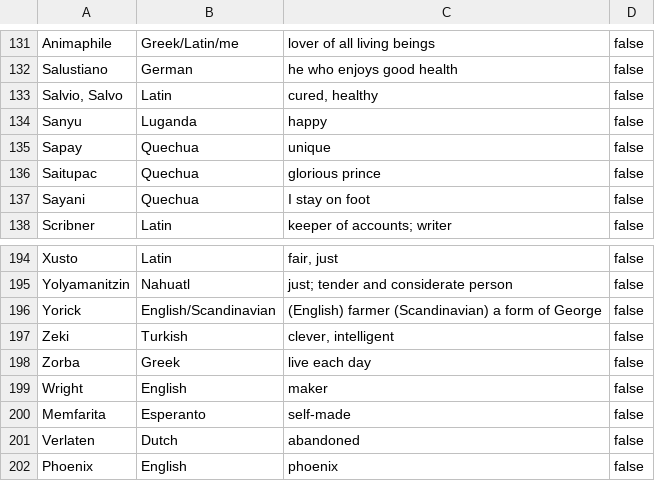
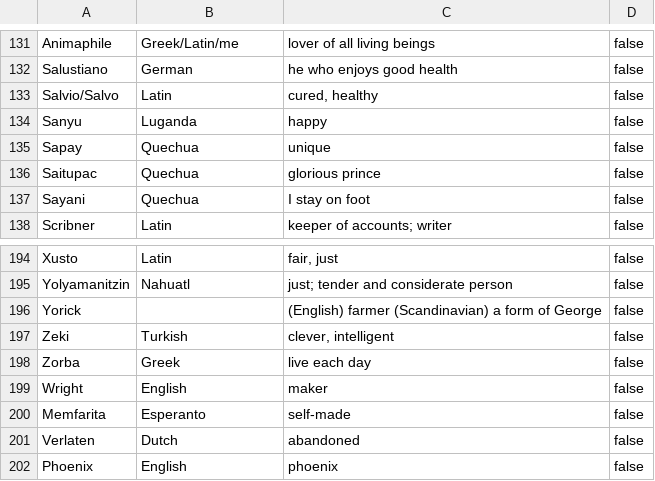
Before and after one commit to warebec/naming-helper, a CSV file: src/resources/namesList.csv, drawn as a sheet; only a part is shown, gaps mark what is left out; the diff covers the shown part only.

```diff
--- a/src/resources/namesList.csv
+++ b/src/resources/namesList.csv
@@ -132,3 +132,3 @@ Animaphile,Greek/Latin/me,lover of all living beings,false
 Salustiano,German,he who enjoys good health,false
-"Salvio, Salvo",Latin,"cured, healthy",false
+Salvio/Salvo,Latin,"cured, healthy",false
 Sanyu,Luganda,happy,false
@@ -195,3 +195,3 @@ Xusto,Latin,"fair, just",false
 Yolyamanitzin,Nahuatl,just; tender and considerate person,false
-Yorick,English/Scandinavian,(English) farmer (Scandinavian) a form of George,false
+Yorick,,(English) farmer (Scandinavian) a form of George,false
 Zeki,Turkish,"clever, intelligent",false
```
Also changed, not shown: 5 edited cells elsewhere in this file.
